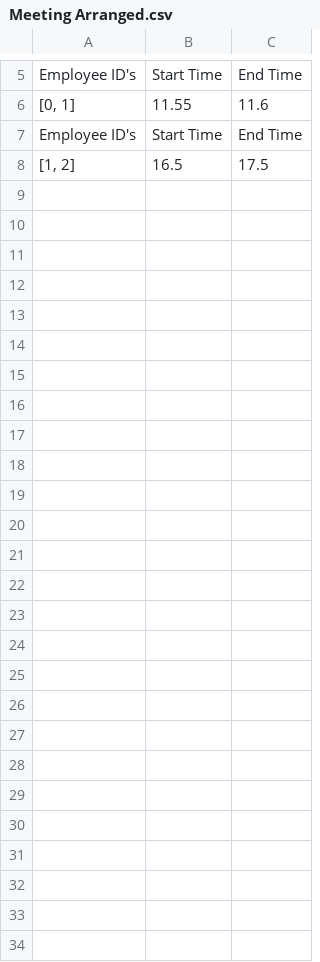
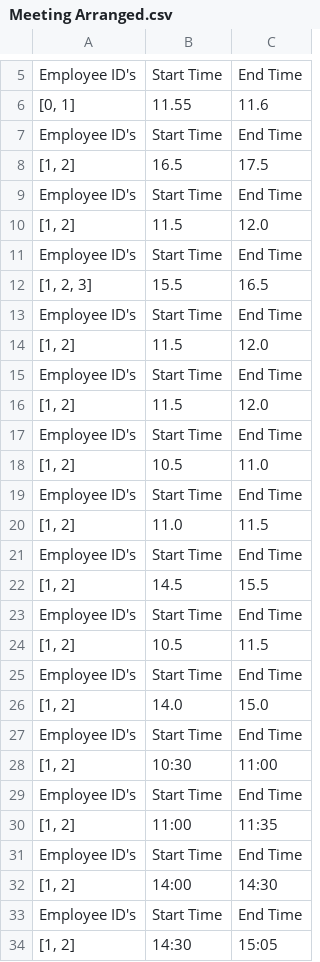
Before and after one commit to DeepthiMurabijji/Medplus, a CSV file: Task-3/Meeting Arranged.csv, drawn as a sheet; only a part is shown, gaps mark what is left out; the diff names each change by its address in the sheet, - before the commit and + after, or states it on an @@ line.

Commit message:
editted meetings file

```diff
--- a/Task-3/Meeting Arranged.csv
+++ b/Task-3/Meeting Arranged.csv
+row 9: Employee ID's | Start Time | End Time
+row 10: [1, 2] | 11.5 | 12.0
+row 11: Employee ID's | Start Time | End Time
+row 12: [1, 2, 3] | 15.5 | 16.5
+row 13: Employee ID's | Start Time | End Time
+row 14: [1, 2] | 11.5 | 12.0
+row 15: Employee ID's | Start Time | End Time
+row 16: [1, 2] | 11.5 | 12.0
+row 17: Employee ID's | Start Time | End Time
+row 18: [1, 2] | 10.5 | 11.0
+row 19: Employee ID's | Start Time | End Time
+row 20: [1, 2] | 11.0 | 11.5
+row 21: Employee ID's | Start Time | End Time
+row 22: [1, 2] | 14.5 | 15.5
+row 23: Employee ID's | Start Time | End Time
+row 24: [1, 2] | 10.5 | 11.5
+row 25: Employee ID's | Start Time | End Time
+row 26: [1, 2] | 14.0 | 15.0
+row 27: Employee ID's | Start Time | End Time
+row 28: [1, 2] | 10:30 | 11:00
+row 29: Employee ID's | Start Time | End Time
+row 30: [1, 2] | 11:00 | 11:35
+row 31: Employee ID's | Start Time | End Time
+row 32: [1, 2] | 14:00 | 14:30
+row 33: Employee ID's | Start Time | End Time
+row 34: [1, 2] | 14:30 | 15:05
```
Also changed, not shown: 2 other files.
